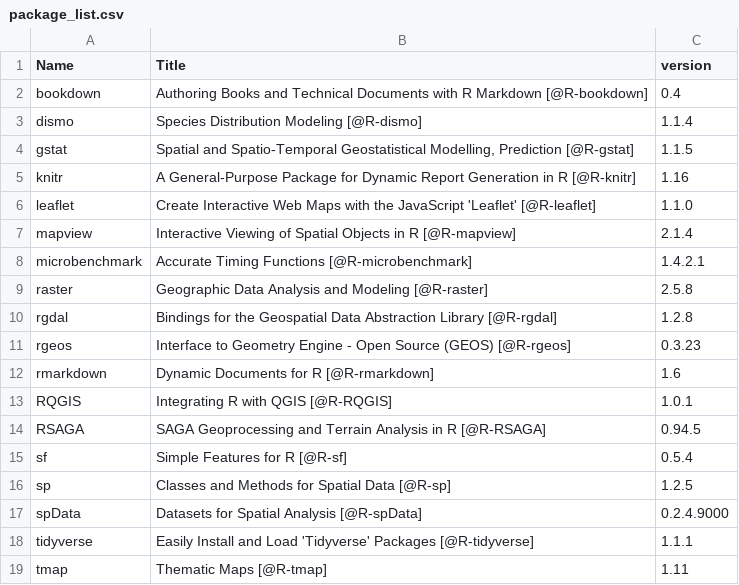
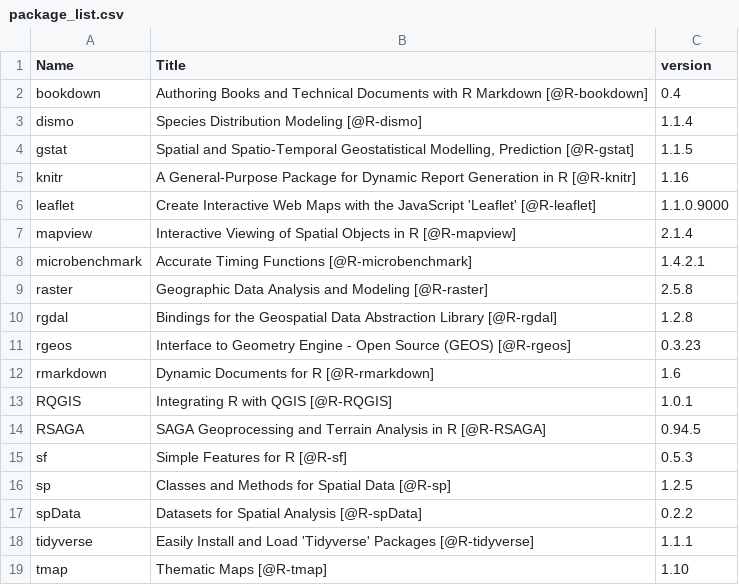
Before and after one commit to geocompx/geocompr, a CSV file: extdata/package_list.csv, drawn as a sheet.

Commit message:
Update README - reflect use of CRAN not dev packages
Former-commit-id: 3969e109c31c12ba8fe0b62f60d41ff5b26fa226

```diff
--- a/extdata/package_list.csv
+++ b/extdata/package_list.csv
@@ -5,3 +5,3 @@
 "knitr","A General-Purpose Package for Dynamic Report Generation in R [@R-knitr]","1.16"
-"leaflet","Create Interactive Web Maps with the JavaScript 'Leaflet' [@R-leaflet]","1.1.0"
+"leaflet","Create Interactive Web Maps with the JavaScript 'Leaflet' [@R-leaflet]","1.1.0.9000"
 "mapview","Interactive Viewing of Spatial Objects in R [@R-mapview]","2.1.4"
@@ -14,6 +14,6 @@
 "RSAGA","SAGA Geoprocessing and Terrain Analysis in R [@R-RSAGA]","0.94.5"
-"sf","Simple Features for R [@R-sf]","0.5.4"
+"sf","Simple Features for R [@R-sf]","0.5.3"
 "sp","Classes and Methods for Spatial Data [@R-sp]","1.2.5"
-"spData","Datasets for Spatial Analysis [@R-spData]","0.2.4.9000"
+"spData","Datasets for Spatial Analysis [@R-spData]","0.2.2"
 "tidyverse","Easily Install and Load 'Tidyverse' Packages [@R-tidyverse]","1.1.1"
-"tmap","Thematic Maps [@R-tmap]","1.11"
+"tmap","Thematic Maps [@R-tmap]","1.10"
```
Also changed, not shown: extdata/top_dls.csv, 6 other files.
